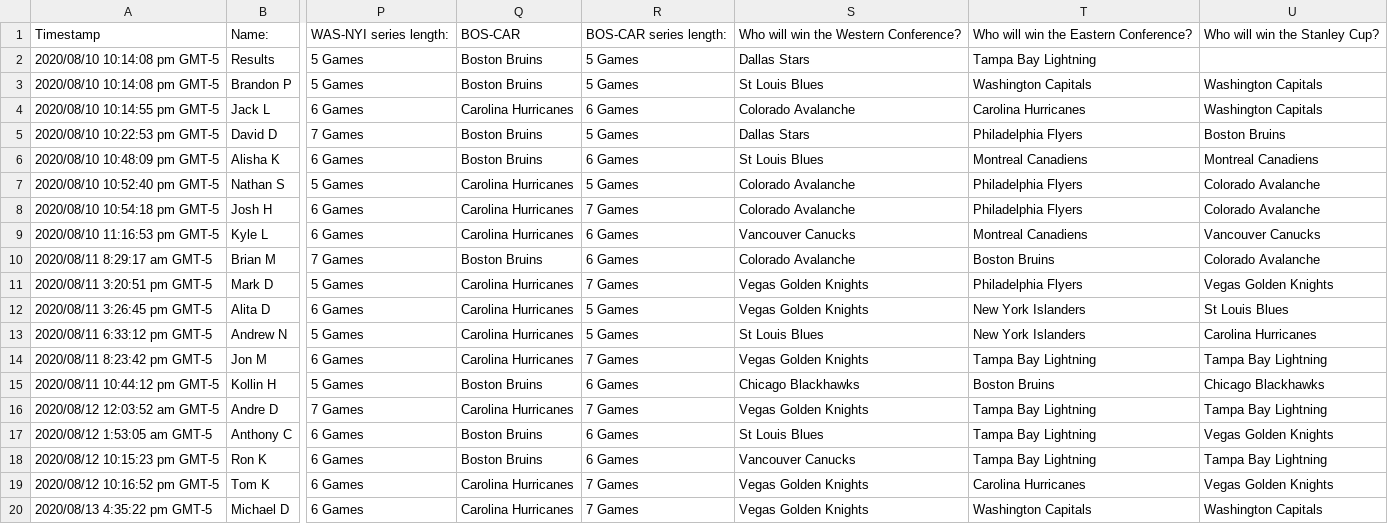
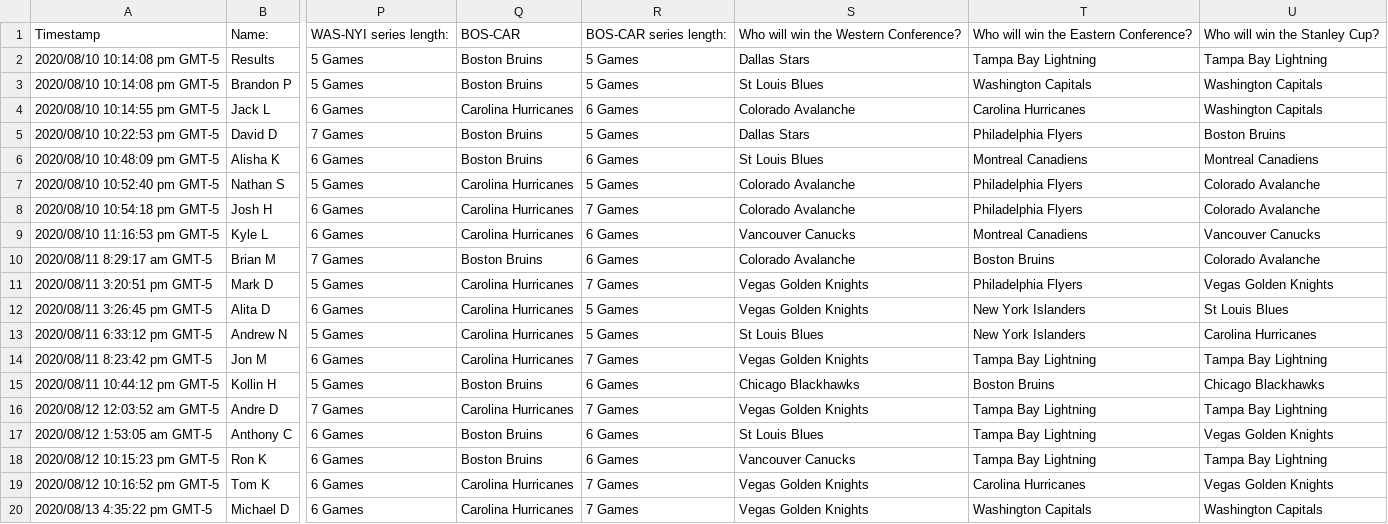
Before and after one commit to ddeepwel/HockeyPool, a CSV file: 2020/2020 Friendly Playoff Pool Round 1.csv, drawn as a sheet; only a part is shown, gaps mark what is left out; the diff names each change by its address in the sheet, - before the commit and + after, or states it on an @@ line.

Commit message:
Add the missing Stanley Cup Finals results to 2020 data

```diff
--- a/2020/2020 Friendly Playoff Pool Round 1.csv
+++ b/2020/2020 Friendly Playoff Pool Round 1.csv
-U2: (empty)
+U2: Tampa Bay Lightning
```
Also changed, not shown: 1 other file.
